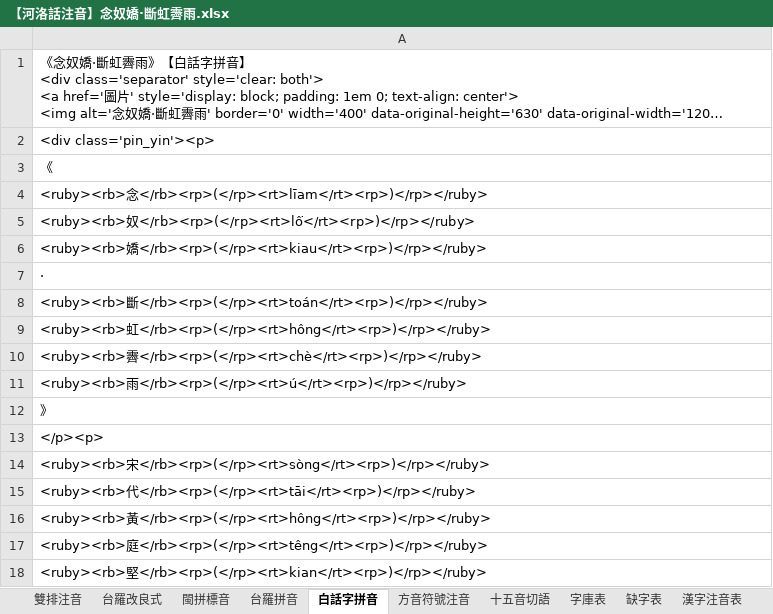
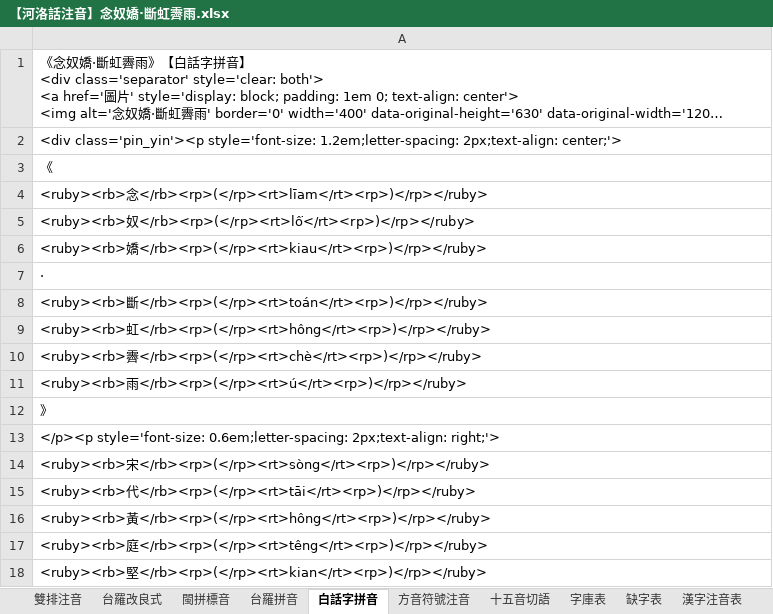
Before and after one commit to AlanJui/Piau-Im, an Excel workbook: output/【河洛話注音】念奴嬌·斷虹霽雨.xlsx, sheet 白話字拼音, drawn as a sheet; only a part is shown; long unchanged cells end in …; values as stored, in another font and other column widths than the file's, no borders; the diff names each change by its address in the sheet, - before the commit and + after, or states it on an @@ line.

```diff
--- a/output/【河洛話注音】念奴嬌·斷虹霽雨.xlsx (sheet 白話字拼音)
+++ b/output/【河洛話注音】念奴嬌·斷虹霽雨.xlsx (sheet 白話字拼音)
-A2: <div class='pin_yin'><p>
+A2: <div class='pin_yin'><p style='font-size: 1.2em;letter-spacing: 2px;text-align: center;'>
-A13: </p><p>
+A13: </p><p style='font-size: 0.6em;letter-spacing: 2px;text-align: right;'>
```
Also changed, not shown: sheet 台羅拼音, sheet 方音符號注音, sheet 十五音切語, sheet 閩拼標音, sheet 雙排注音, sheet 台羅改良式, output/Piau-Tsu-Im.xlsx, 7 other files.
